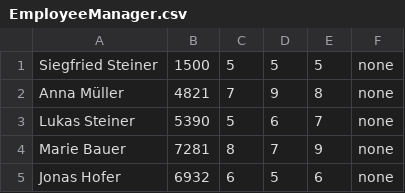
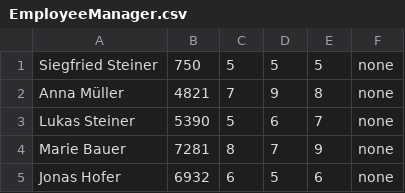
Before and after one commit to Pikmon-Nightvee/CompanyGame, a CSV file: StockmarketCompanyGame/DataCSV/EmployeeData/EmployeeManager.csv, drawn as a sheet; only a part is shown.

Commit message:
Made budget employee even cheaper. Also added media to Maven, first try, hope it works.

```diff
--- a/StockmarketCompanyGame/DataCSV/EmployeeData/EmployeeManager.csv
+++ b/StockmarketCompanyGame/DataCSV/EmployeeData/EmployeeManager.csv
@@ -1,2 +1,2 @@
-Siegfried Steiner,1500,5,5,5,none
+Siegfried Steiner,750,5,5,5,none
 Anna Müller,4821,7,9,8,none
```
Also changed, not shown: 2 other files.
